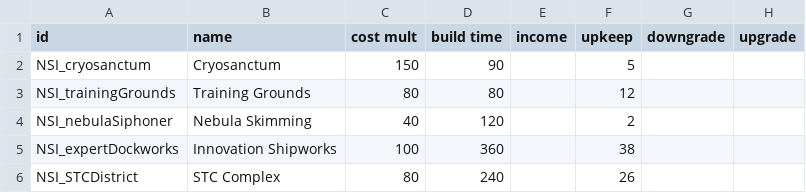
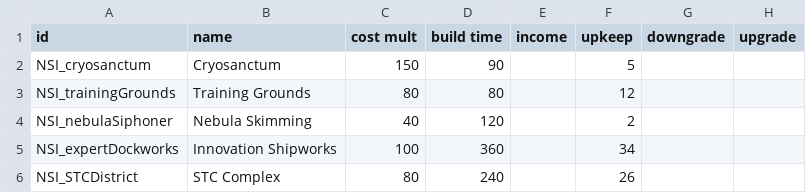
Before and after one commit to nikothedude/niko_scavengeableindustries, a CSV file: data/campaign/industries.csv, drawn as a sheet; only a part is shown; the diff covers the shown part only; the diff names each change by its address in the sheet, - before the commit and + after, or states it on an @@ line.

```diff
--- a/data/campaign/industries.csv
+++ b/data/campaign/industries.csv
-F5 (upkeep): 38
+F5 (upkeep): 34
```
Also changed, not shown: 4 added rows and 1 edited cell elsewhere in this file, data/campaign/NSIIndustryGenData.csv, 17 other files.
